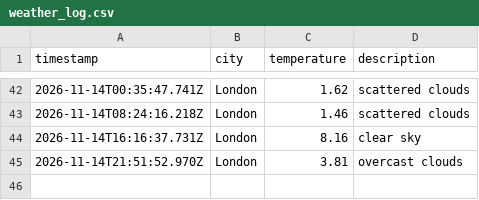
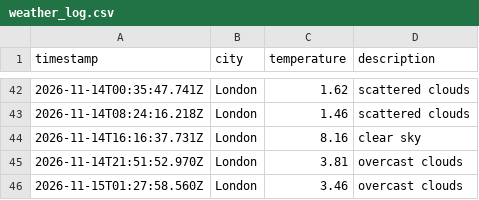
Before and after one commit to kocinajaltin/Weather_dataOps, a CSV file: data/weather_log.csv, drawn as a sheet; only a part is shown, gaps mark what is left out; the diff names each change by its address in the sheet, - before the commit and + after, or states it on an @@ line.

```diff
--- a/data/weather_log.csv
+++ b/data/weather_log.csv
+row 46: 2026-11-15T01:27:58.560Z | London | 3.46 | overcast clouds
```
Also changed, not shown: 1 other file.
